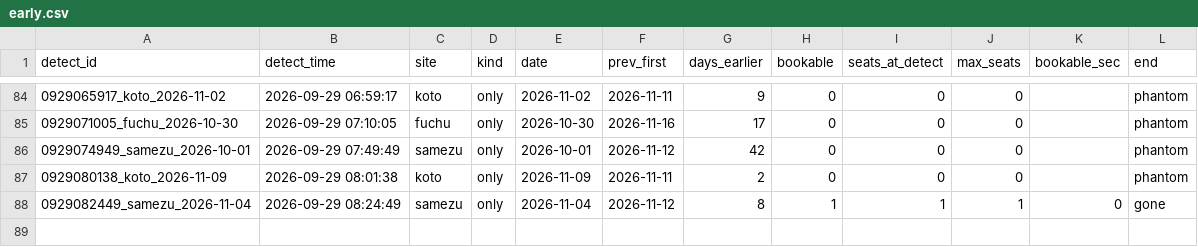
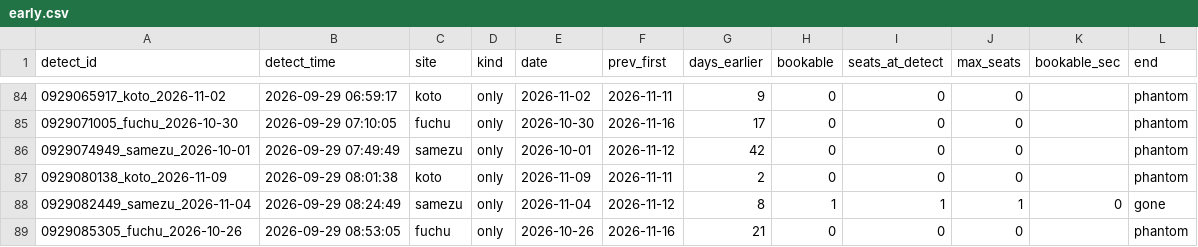
Before and after one commit to Juno264/menkyo-watch, a CSV file: data/early.csv, drawn as a sheet; only a part is shown, gaps mark what is left out; the diff names each change by its address in the sheet, - before the commit and + after, or states it on an @@ line.

```diff
--- a/data/early.csv
+++ b/data/early.csv
+row 89: 0929085305_fuchu_2026-10-26 | 2026-09-29 08:53:05 | fuchu | only | 2026-10-26 | 2026-11-16 | 21 | 0 | 0 | 0 |  | phantom
```
Also changed, not shown: data/cache.csv, data/events.csv, 3 other files.
